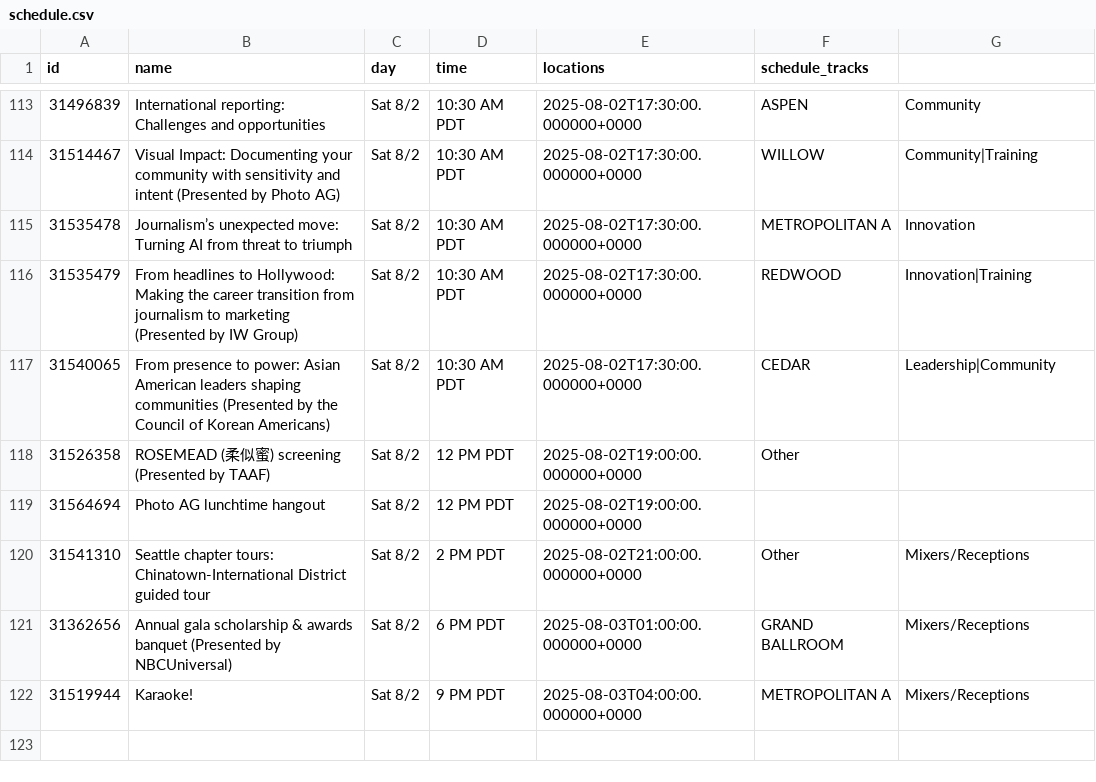
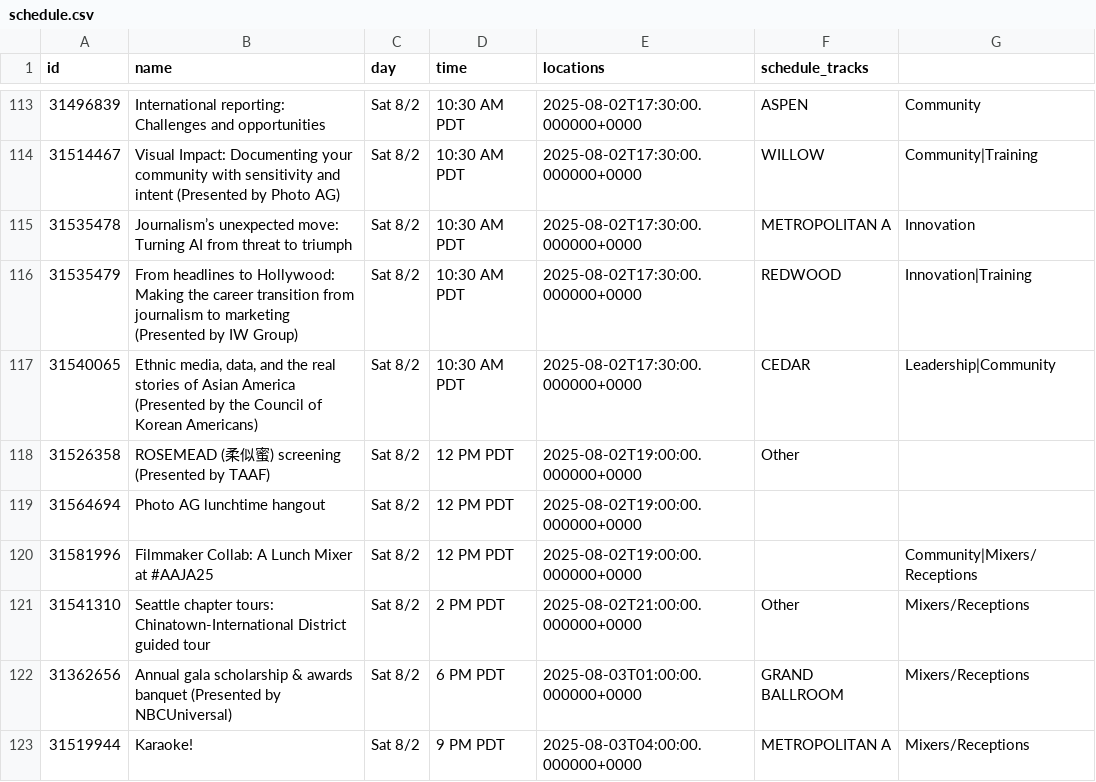
Before and after one commit to daigofuji/aaja25-schedule, a CSV file: schedule.csv, drawn as a sheet; only a part is shown, gaps mark what is left out.

```diff
--- a/schedule.csv
+++ b/schedule.csv
@@ -116,5 +116,6 @@ id,name,day,time,locations,schedule_tracks
 31535479,"From headlines to Hollywood: Making the career transition from journalism to marketing (Presented by IW Group)",Sat 8/2,10:30 AM PDT,2025-08-02T17:30:00.000000+0000,REDWOOD,Innovation|Training
-31540065,"From presence to power: Asian American leaders shaping communities (Presented by the Council of Korean Americans)",Sat 8/2,10:30 AM PDT,2025-08-02T17:30:00.000000+0000,CEDAR,Leadership|Community
+31540065,"Ethnic media, data, and the real stories of Asian America (Presented by the Council of Korean Americans)",Sat 8/2,10:30 AM PDT,2025-08-02T17:30:00.000000+0000,CEDAR,Leadership|Community
 31526358,"ROSEMEAD (柔似蜜) screening (Presented by TAAF)",Sat 8/2,12 PM PDT,2025-08-02T19:00:00.000000+0000,Other,
 31564694,"Photo AG lunchtime hangout",Sat 8/2,12 PM PDT,2025-08-02T19:00:00.000000+0000,,
+31581996,"Filmmaker Collab: A Lunch Mixer at #AAJA25",Sat 8/2,12 PM PDT,2025-08-02T19:00:00.000000+0000,,Community|Mixers/Receptions
 31541310,"Seattle chapter tours: Chinatown-International District guided tour",Sat 8/2,2 PM PDT,2025-08-02T21:00:00.000000+0000,Other,Mixers/Receptions
```
Also changed, not shown: 1 other file.
